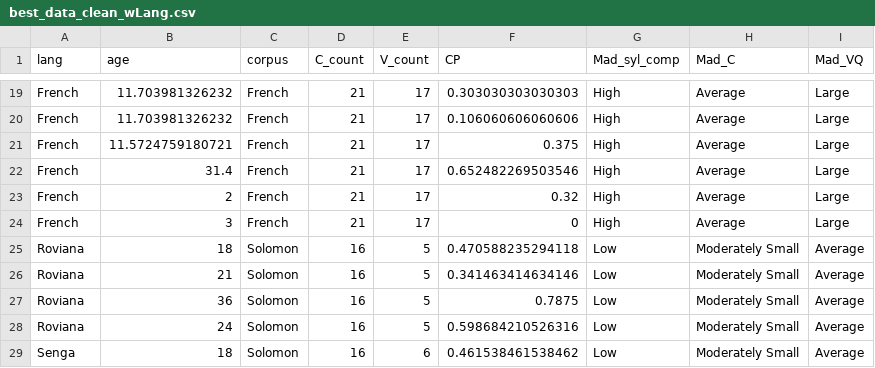
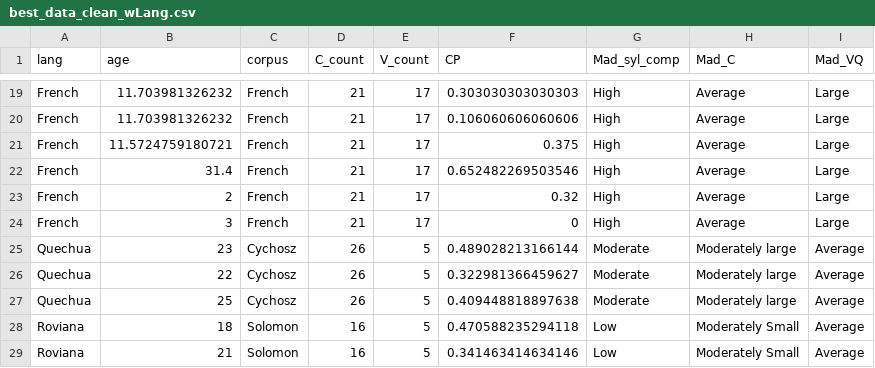
Before and after one commit to LAAC-LSCP/LangComplexity, a CSV file: Data/best_data_clean_wLang.csv, drawn as a sheet; only a part is shown, gaps mark what is left out; the shorter side is filled out with more unchanged rows.

```diff
--- a/Data/best_data_clean_wLang.csv
+++ b/Data/best_data_clean_wLang.csv
@@ -24,2 +24,5 @@
 "French",3,"French",21,17,0,"High","Average","Large"
+"Quechua",23,"Cychosz",26,5,0.489028213166144,"Moderate","Moderately large","Average"
+"Quechua",22,"Cychosz",26,5,0.322981366459627,"Moderate","Moderately large","Average"
+"Quechua",25,"Cychosz",26,5,0.409448818897638,"Moderate","Moderately large","Average"
 "Roviana",18,"Solomon",16,5,0.470588235294118,"Low","Moderately Small","Average"
```
Also changed, not shown: 2 other files.
